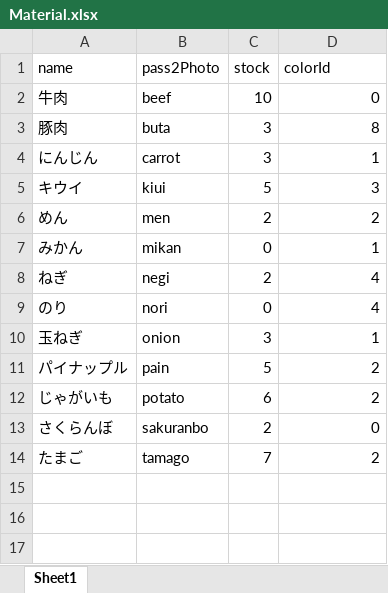
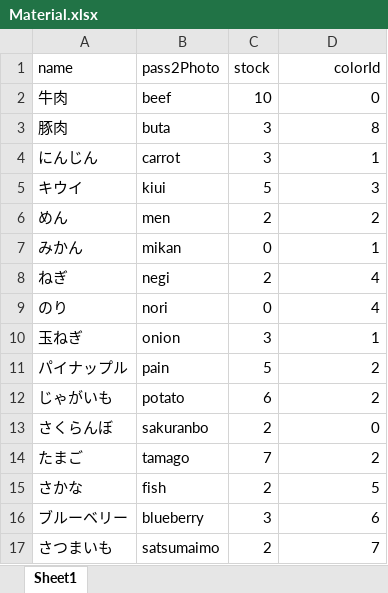
Before and after one commit to ChaSaji/PickNic, an Excel workbook: dbInittool/excels/Material.xlsx, sheet Sheet1, drawn as a sheet; values as stored, in another font and other column widths than the file's, no borders; the diff names each change by its address in the sheet, - before the commit and + after, or states it on an @@ line.

Commit message:
add: Materialにさかなとブルーベリーとさつまいもを追加

```diff
--- a/dbInittool/excels/Material.xlsx (sheet Sheet1)
+++ b/dbInittool/excels/Material.xlsx (sheet Sheet1)
-D1 alignment: left
+D1 alignment: right
+row 15: さかな | fish | 2 | 5
+row 16: ブルーベリー | blueberry | 3 | 6
+row 17: さつまいも | satsumaimo | 2 | 7
```
Also changed, not shown: 1 other file.
